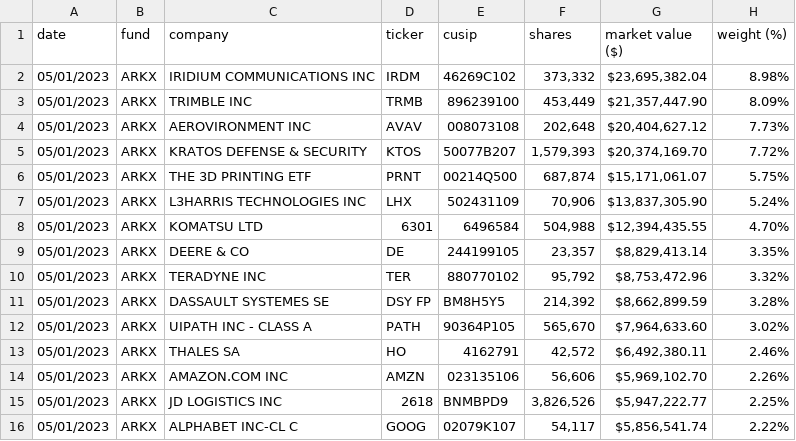
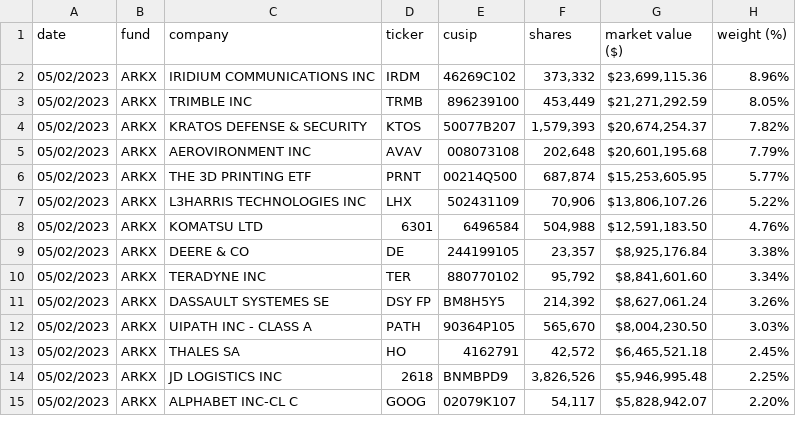
Before and after one commit to tigger0jk/ark-invest-scraper, a CSV file: holdings/ARK_SPACE_EXPLORATION_&_INNOVATION_ETF_ARKX_HOLDINGS.csv, drawn as a sheet; only a part is shown; the diff covers the shown part only.

```diff
--- a/holdings/ARK_SPACE_EXPLORATION_&_INNOVATION_ETF_ARKX_HOLDINGS.csv
+++ b/holdings/ARK_SPACE_EXPLORATION_&_INNOVATION_ETF_ARKX_HOLDINGS.csv
@@ -1,16 +1,15 @@
 date,fund,company,ticker,cusip,shares,market  value  ($),weight  (%)
-05/01/2023,ARKX,IRIDIUM  COMMUNICATIONS  INC,IRDM,46269C102,"373,332","$23,695,382.04",8.98%
-05/01/2023,ARKX,TRIMBLE  INC,TRMB,896239100,"453,449","$21,357,447.90",8.09%
-05/01/2023,ARKX,AEROVIRONMENT  INC,AVAV,008073108,"202,648","$20,404,627.12",7.73%
-05/01/2023,ARKX,KRATOS  DEFENSE  &  SECURITY,KTOS,50077B207,"1,579,393","$20,374,169.70",7.72%
-05/01/2023,ARKX,THE  3D  PRINTING  ETF,PRNT,00214Q500,"687,874","$15,171,061.07",5.75%
-05/01/2023,ARKX,L3HARRIS  TECHNOLOGIES  INC,LHX,502431109,"70,906","$13,837,305.90",5.24%
-05/01/2023,ARKX,KOMATSU  LTD,6301,6496584,"504,988","$12,394,435.55",4.70%
-05/01/2023,ARKX,DEERE  &  CO,DE,244199105,"23,357","$8,829,413.14",3.35%
-05/01/2023,ARKX,TERADYNE  INC,TER,880770102,"95,792","$8,753,472.96",3.32%
-05/01/2023,ARKX,DASSAULT  SYSTEMES  SE,DSY  FP,BM8H5Y5,"214,392","$8,662,899.59",3.28%
-05/01/2023,ARKX,UIPATH  INC  -  CLASS  A,PATH,90364P105,"565,670","$7,964,633.60",3.02%
-05/01/2023,ARKX,THALES  SA,HO,4162791,"42,572","$6,492,380.11",2.46%
-05/01/2023,ARKX,AMAZON.COM  INC,AMZN,023135106,"56,606","$5,969,102.70",2.26%
-05/01/2023,ARKX,JD  LOGISTICS  INC,2618,BNMBPD9,"3,826,526","$5,947,222.77",2.25%
-05/01/2023,ARKX,ALPHABET  INC-CL  C,GOOG,02079K107,"54,117","$5,856,541.74",2.22%
+05/02/2023,ARKX,IRIDIUM  COMMUNICATIONS  INC,IRDM,46269C102,"373,332","$23,699,115.36",8.96%
+05/02/2023,ARKX,TRIMBLE  INC,TRMB,896239100,"453,449","$21,271,292.59",8.05%
+05/02/2023,ARKX,KRATOS  DEFENSE  &  SECURITY,KTOS,50077B207,"1,579,393","$20,674,254.37",7.82%
+05/02/2023,ARKX,AEROVIRONMENT  INC,AVAV,008073108,"202,648","$20,601,195.68",7.79%
+05/02/2023,ARKX,THE  3D  PRINTING  ETF,PRNT,00214Q500,"687,874","$15,253,605.95",5.77%
+05/02/2023,ARKX,L3HARRIS  TECHNOLOGIES  INC,LHX,502431109,"70,906","$13,806,107.26",5.22%
+05/02/2023,ARKX,KOMATSU  LTD,6301,6496584,"504,988","$12,591,183.50",4.76%
+05/02/2023,ARKX,DEERE  &  CO,DE,244199105,"23,357","$8,925,176.84",3.38%
+05/02/2023,ARKX,TERADYNE  INC,TER,880770102,"95,792","$8,841,601.60",3.34%
+05/02/2023,ARKX,DASSAULT  SYSTEMES  SE,DSY  FP,BM8H5Y5,"214,392","$8,627,061.24",3.26%
+05/02/2023,ARKX,UIPATH  INC  -  CLASS  A,PATH,90364P105,"565,670","$8,004,230.50",3.03%
+05/02/2023,ARKX,THALES  SA,HO,4162791,"42,572","$6,465,521.18",2.45%
+05/02/2023,ARKX,JD  LOGISTICS  INC,2618,BNMBPD9,"3,826,526","$5,946,995.48",2.25%
+05/02/2023,ARKX,ALPHABET  INC-CL  C,GOOG,02079K107,"54,117","$5,828,942.07",2.20%
```
Also changed, not shown: 2 added rows, 2 removed rows and 56 edited cells elsewhere in this file, holdings/ARK_AUTONOMOUS_TECH._&_ROBOTICS_ETF_ARKQ_HOLDINGS.csv, holdings/ARK_FINTECH_INNOVATION_ETF_ARKF_HOLDINGS.csv, 6 other files.
